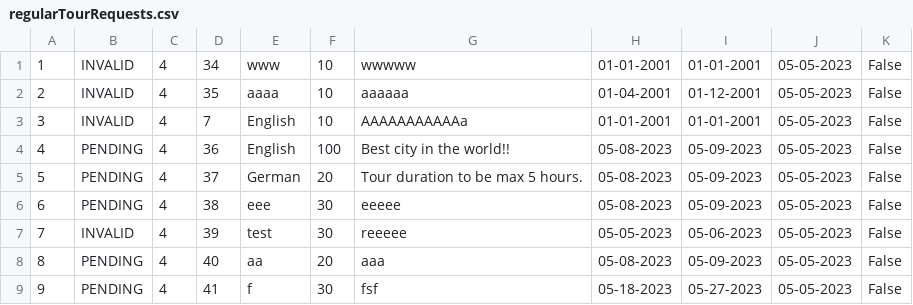
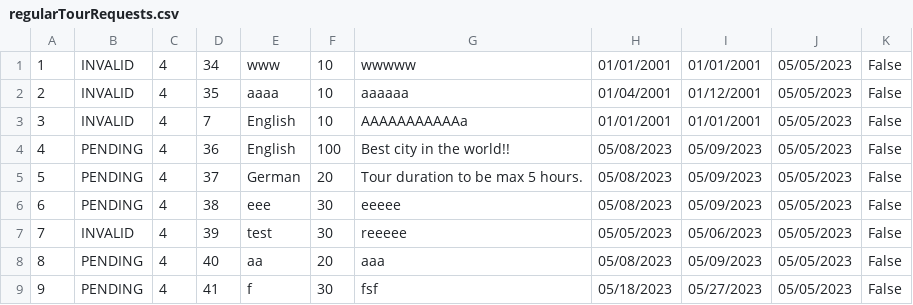
Before and after one commit to anastano/group-3-team-B, a CSV file: SIMS_HCI_Project/SIMS_HCI_Project/Resources/Database/regularTourRequests.csv, drawn as a sheet.

```diff
--- a/SIMS_HCI_Project/SIMS_HCI_Project/Resources/Database/regularTourRequests.csv
+++ b/SIMS_HCI_Project/SIMS_HCI_Project/Resources/Database/regularTourRequests.csv
@@ -1,9 +1,9 @@
-1|INVALID|4|34|www|10|wwwww|01-01-2001|01-01-2001|05-05-2023|False
-2|INVALID|4|35|aaaa|10|aaaaaa|01-04-2001|01-12-2001|05-05-2023|False
-3|INVALID|4|7|English|10|AAAAAAAAAAAa|01-01-2001|01-01-2001|05-05-2023|False
-4|PENDING|4|36|English |100|Best city in the world!!|05-08-2023|05-09-2023|05-05-2023|False
-5|PENDING|4|37|German|20|Tour duration to be max 5 hours.|05-08-2023|05-09-2023|05-05-2023|False
-6|PENDING|4|38|eee|30|eeeee|05-08-2023|05-09-2023|05-05-2023|False
-7|INVALID|4|39|test|30|reeeee|05-05-2023|05-06-2023|05-05-2023|False
-8|PENDING|4|40|aa|20|aaa|05-08-2023|05-09-2023|05-05-2023|False
-9|PENDING|4|41|f|30|fsf|05-18-2023|05-27-2023|05-05-2023|False
+1|INVALID|4|34|www|10|wwwww|01/01/2001|01/01/2001|05/05/2023|False
+2|INVALID|4|35|aaaa|10|aaaaaa|01/04/2001|01/12/2001|05/05/2023|False
+3|INVALID|4|7|English|10|AAAAAAAAAAAa|01/01/2001|01/01/2001|05/05/2023|False
+4|PENDING|4|36|English |100|Best city in the world!!|05/08/2023|05/09/2023|05/05/2023|False
+5|PENDING|4|37|German|20|Tour duration to be max 5 hours.|05/08/2023|05/09/2023|05/05/2023|False
+6|PENDING|4|38|eee|30|eeeee|05/08/2023|05/09/2023|05/05/2023|False
+7|INVALID|4|39|test|30|reeeee|05/05/2023|05/06/2023|05/05/2023|False
+8|PENDING|4|40|aa|20|aaa|05/08/2023|05/09/2023|05/05/2023|False
+9|PENDING|4|41|f|30|fsf|05/18/2023|05/27/2023|05/05/2023|False
```
Also changed, not shown: 8 other files.
